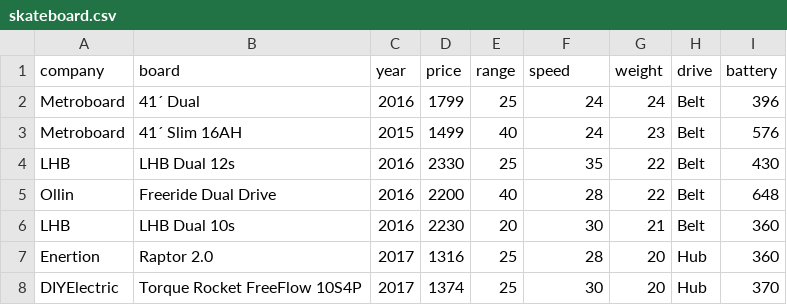
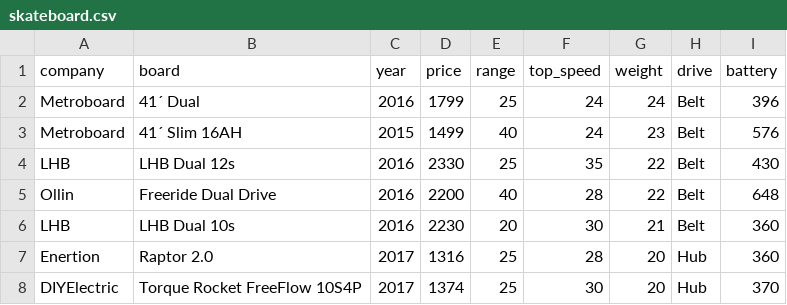
Before and after one commit to mine-cetinkaya-rundel/take-a-chance, a CSV file: 2020-02-drab-to-fab/data/skateboard.csv, drawn as a sheet; only a part is shown.

Commit message:
update variable.

```diff
--- a/2020-02-drab-to-fab/data/skateboard.csv
+++ b/2020-02-drab-to-fab/data/skateboard.csv
@@ -1,2 +1,2 @@
-company,board,year,price,range,speed,weight,drive,battery
+company,board,year,price,range,top_speed,weight,drive,battery
 Metroboard,41´ Dual,2016,1799,25,24,24,Belt,396
```
